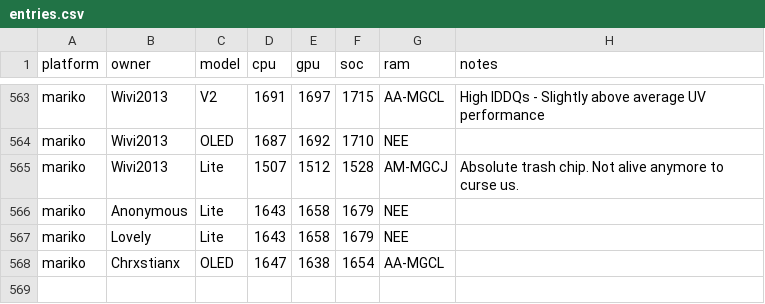
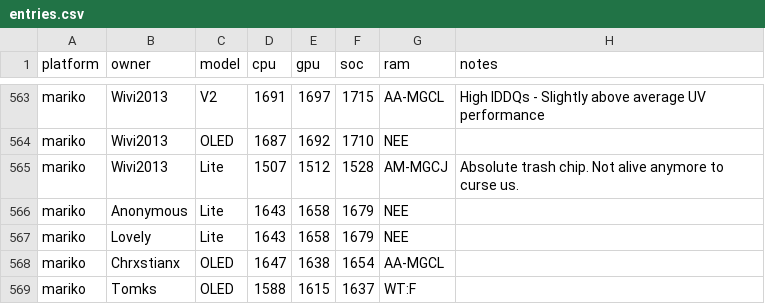
Before and after one commit to Horizon-OC/speedodb, a CSV file: data/entries.csv, drawn as a sheet; only a part is shown, gaps mark what is left out.

```diff
--- a/data/entries.csv
+++ b/data/entries.csv
@@ -568 +568,2 @@ mariko,Lovely,Lite,1643,1658,1679,NEE,
 mariko,Chrxstianx,OLED,1647,1638,1654,AA-MGCL,
+mariko,Tomks,OLED,1588,1615,1637,WT:F,
```
Also changed, not shown: 1 other file.
